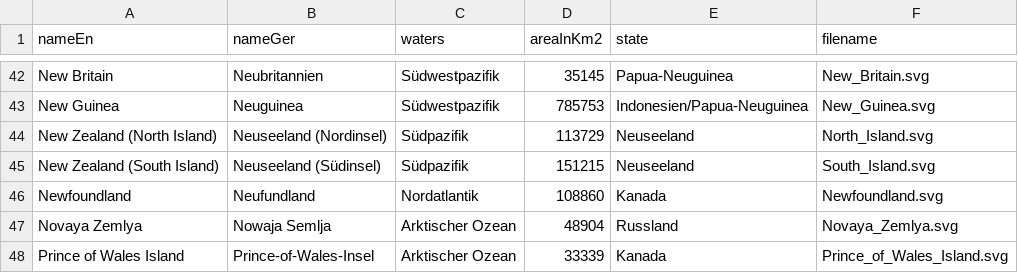
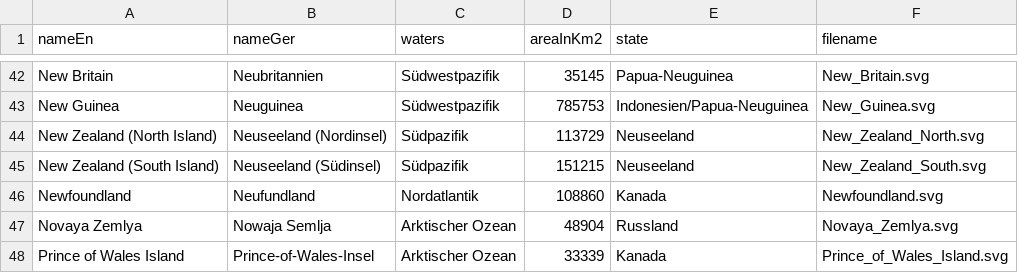
Before and after one commit to mmiche01/geo-quiz, a CSV file: data/tables/islands.csv, drawn as a sheet; only a part is shown, gaps mark what is left out.

Commit message:
Correct svg filenames in islands.json

```diff
--- a/data/tables/islands.csv
+++ b/data/tables/islands.csv
@@ -43,4 +43,4 @@ New Britain;Neubritannien;Südwestpazifik;35145;Papua-Neuguinea;New_Britain.svg
 New Guinea;Neuguinea;Südwestpazifik;785753;Indonesien/Papua-Neuguinea;New_Guinea.svg
-New Zealand (North Island);Neuseeland (Nordinsel);Südpazifik;113729;Neuseeland;North_Island.svg
-New Zealand (South Island);Neuseeland (Südinsel);Südpazifik;151215;Neuseeland;South_Island.svg
+New Zealand (North Island);Neuseeland (Nordinsel);Südpazifik;113729;Neuseeland;New_Zealand_North.svg
+New Zealand (South Island);Neuseeland (Südinsel);Südpazifik;151215;Neuseeland;New_Zealand_South.svg
 Newfoundland;Neufundland;Nordatlantik;108860;Kanada;Newfoundland.svg
```
Also changed, not shown: 2 other files.
